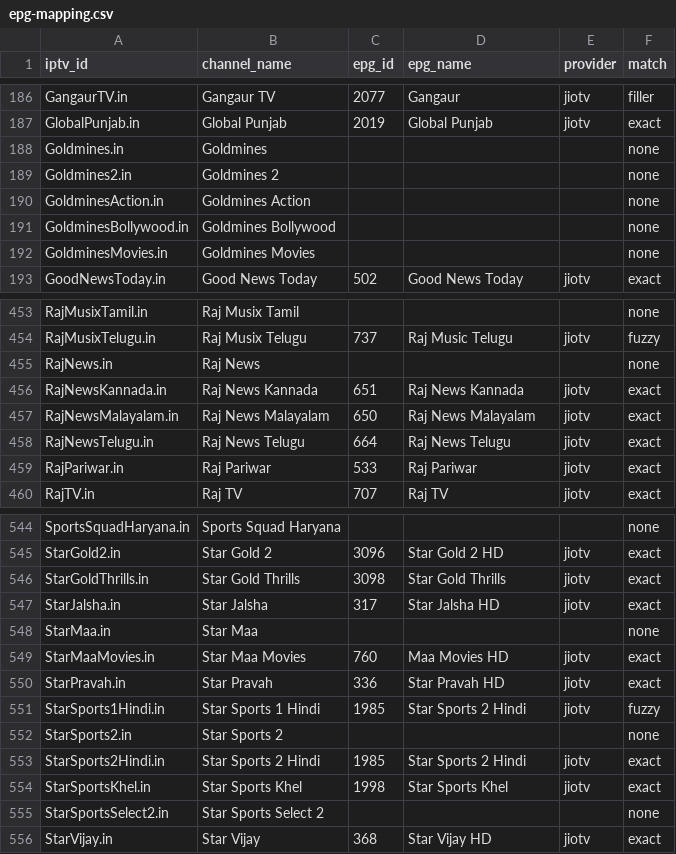
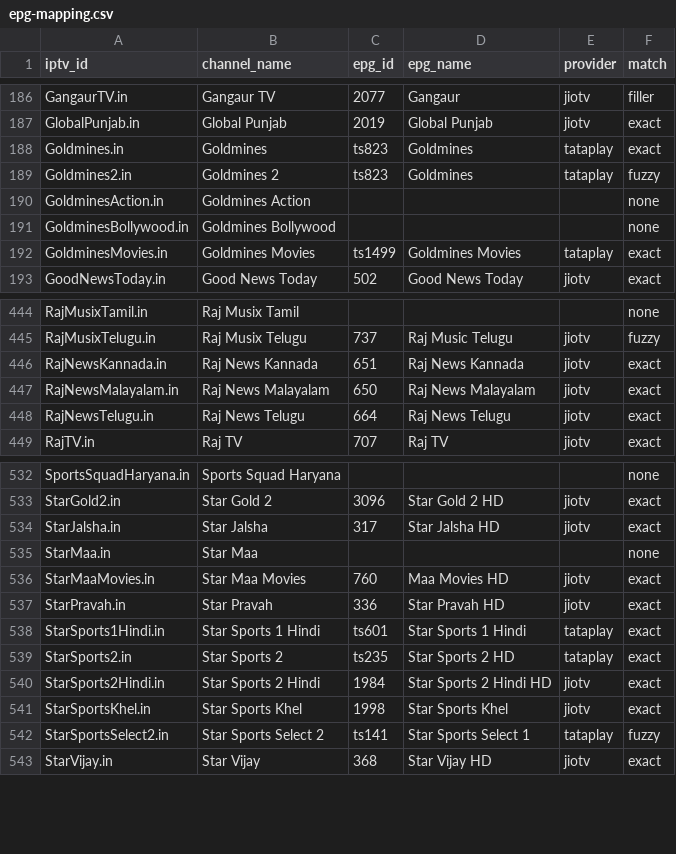
Before and after one commit to soniharish2018/in-iptv, a CSV file: playlists/epg-mapping.csv, drawn as a sheet; only a part is shown, gaps mark what is left out; the diff covers the shown part only.

```diff
--- a/playlists/epg-mapping.csv
+++ b/playlists/epg-mapping.csv
@@ -187,7 +187,7 @@ GangaurTV.in,Gangaur TV,2077,Gangaur,jiotv,filler
 GlobalPunjab.in,Global Punjab,2019,Global Punjab,jiotv,exact
-Goldmines.in,Goldmines,,,,none
-Goldmines2.in,Goldmines 2,,,,none
+Goldmines.in,Goldmines,ts823,Goldmines,tataplay,exact
+Goldmines2.in,Goldmines 2,ts823,Goldmines,tataplay,fuzzy
 GoldminesAction.in,Goldmines Action,,,,none
 GoldminesBollywood.in,Goldmines Bollywood,,,,none
-GoldminesMovies.in,Goldmines Movies,,,,none
+GoldminesMovies.in,Goldmines Movies,ts1499,Goldmines Movies,tataplay,exact
 GoodNewsToday.in,Good News Today,502,Good News Today,jiotv,exact
@@ -454,3 +445,2 @@ RajMusixTamil.in,Raj Musix Tamil,,,,none
 RajMusixTelugu.in,Raj Musix Telugu,737,Raj Music Telugu,jiotv,fuzzy
-RajNews.in,Raj News,,,,none
 RajNewsKannada.in,Raj News Kannada,651,Raj News Kannada,jiotv,exact
@@ -458,3 +448,2 @@ RajNewsMalayalam.in,Raj News Malayalam,650,Raj News Malayalam,jiotv,exact
 RajNewsTelugu.in,Raj News Telugu,664,Raj News Telugu,jiotv,exact
-RajPariwar.in,Raj Pariwar,533,Raj Pariwar,jiotv,exact
 RajTV.in,Raj TV,707,Raj TV,jiotv,exact
@@ -545,3 +533,2 @@ SportsSquadHaryana.in,Sports Squad Haryana,,,,none
 StarGold2.in,Star Gold 2,3096,Star Gold 2 HD,jiotv,exact
-StarGoldThrills.in,Star Gold Thrills,3098,Star Gold Thrills,jiotv,exact
 StarJalsha.in,Star Jalsha,317,Star Jalsha HD,jiotv,exact
@@ -550,7 +537,7 @@ StarMaaMovies.in,Star Maa Movies,760,Maa Movies HD,jiotv,exact
 StarPravah.in,Star Pravah,336,Star Pravah HD,jiotv,exact
-StarSports1Hindi.in,Star Sports 1 Hindi,1985,Star Sports 2 Hindi,jiotv,fuzzy
-StarSports2.in,Star Sports 2,,,,none
-StarSports2Hindi.in,Star Sports 2 Hindi,1985,Star Sports 2 Hindi,jiotv,exact
+StarSports1Hindi.in,Star Sports 1 Hindi,ts601,Star Sports 1 Hindi,tataplay,exact
+StarSports2.in,Star Sports 2,ts235,Star Sports 2 HD,tataplay,exact
+StarSports2Hindi.in,Star Sports 2 Hindi,1984,Star Sports 2 Hindi HD,jiotv,exact
 StarSportsKhel.in,Star Sports Khel,1998,Star Sports Khel,jiotv,exact
-StarSportsSelect2.in,Star Sports Select 2,,,,none
+StarSportsSelect2.in,Star Sports Select 2,ts141,Star Sports Select 1,tataplay,fuzzy
 StarVijay.in,Star Vijay,368,Star Vijay HD,jiotv,exact
```
Also changed, not shown: 10 removed rows and 62 edited cells elsewhere in this file, 14 other files.
